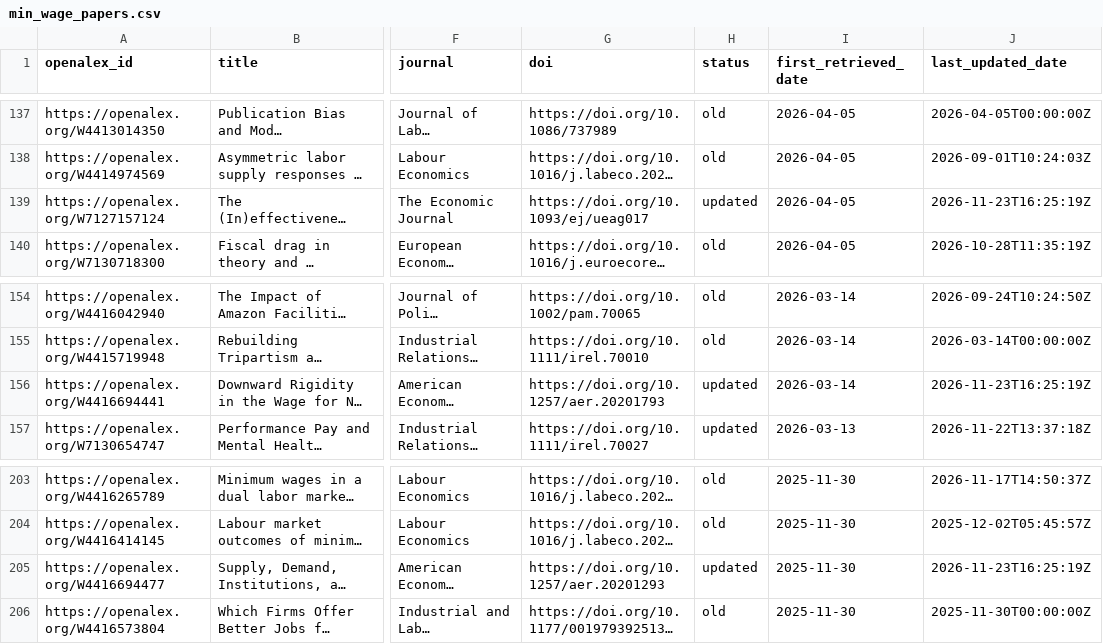
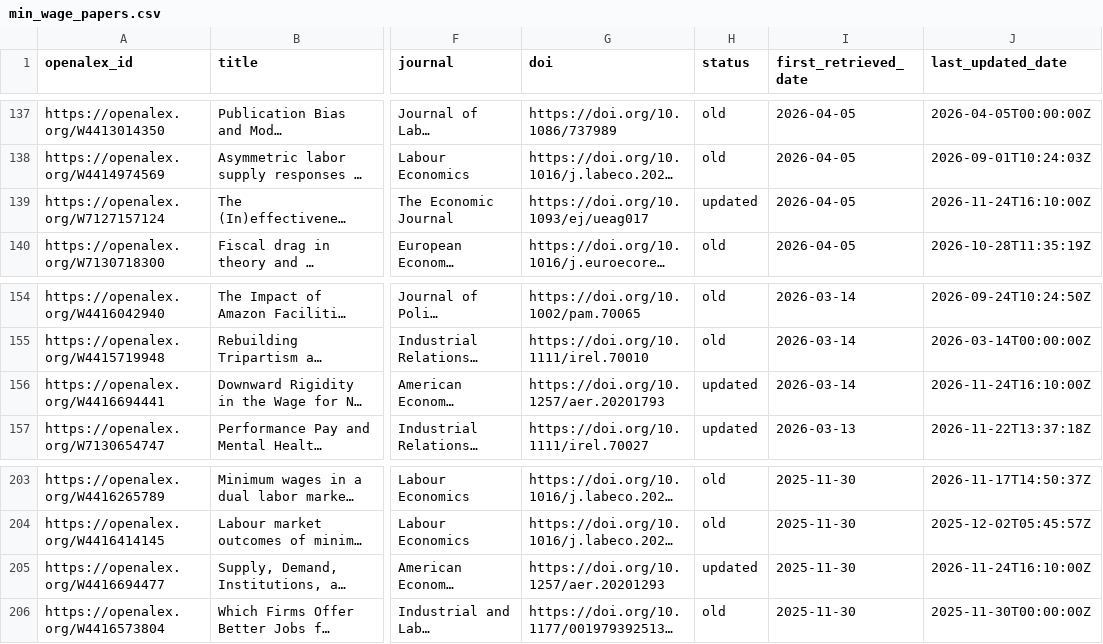
Before and after one commit to benzipperer/new_mw_papers, a CSV file: min_wage_papers.csv, drawn as a sheet; only a part is shown, gaps mark what is left out; long unchanged cells end in …; the diff covers the shown part only; the diff names each change by its address in the sheet, - before the commit and + after, or states it on an @@ line.

```diff
--- a/min_wage_papers.csv
+++ b/min_wage_papers.csv
-J139 (last_updated_date): 2026-11-23T16:25:19Z
+J139 (last_updated_date): 2026-11-24T16:10:00Z
-J156 (last_updated_date): 2026-11-23T16:25:19Z
+J156 (last_updated_date): 2026-11-24T16:10:00Z
-J205 (last_updated_date): 2026-11-23T16:25:19Z
+J205 (last_updated_date): 2026-11-24T16:10:00Z
```
Also changed, not shown: 2 added rows, 2 removed rows and 6 edited cells elsewhere in this file.
